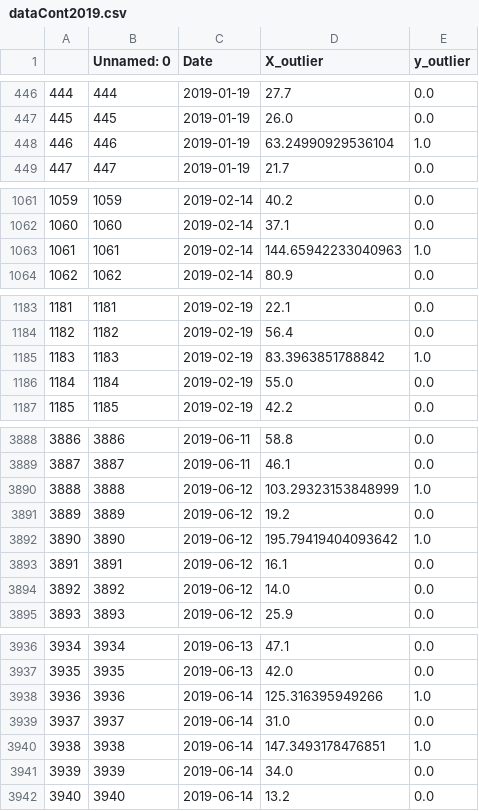
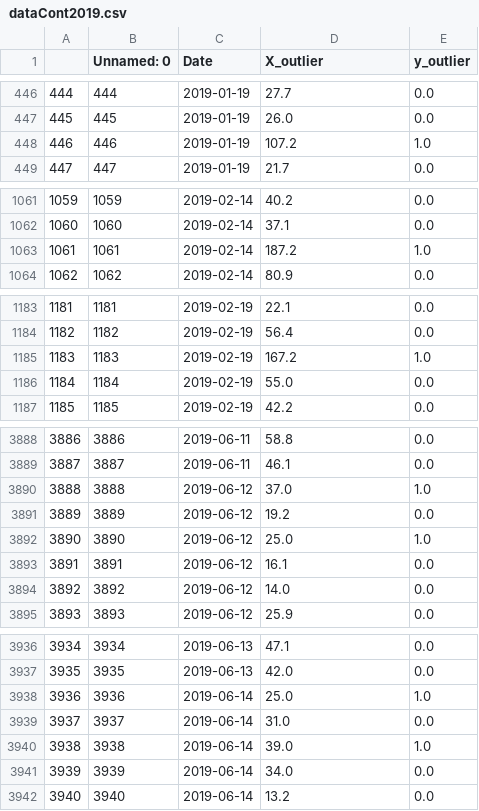
Before and after one commit to corredor-john/ProgAvanzada, a CSV file: dataCont2019.csv, drawn as a sheet; only a part is shown, gaps mark what is left out; the diff covers the shown part only.

Commit message:
update_Outliers

```diff
--- a/dataCont2019.csv
+++ b/dataCont2019.csv
@@ -447,3 +447,3 @@
 445,445,2019-01-19,26.0,0.0
-446,446,2019-01-19,63.24990929536104,1.0
+446,446,2019-01-19,107.2,1.0
 447,447,2019-01-19,21.7,0.0
@@ -1062,3 +1062,3 @@
 1060,1060,2019-02-14,37.1,0.0
-1061,1061,2019-02-14,144.65942233040963,1.0
+1061,1061,2019-02-14,187.2,1.0
 1062,1062,2019-02-14,80.9,0.0
@@ -1184,3 +1184,3 @@
 1182,1182,2019-02-19,56.4,0.0
-1183,1183,2019-02-19,83.3963851788842,1.0
+1183,1183,2019-02-19,167.2,1.0
 1184,1184,2019-02-19,55.0,0.0
@@ -3889,5 +3889,5 @@
 3887,3887,2019-06-11,46.1,0.0
-3888,3888,2019-06-12,103.29323153848999,1.0
+3888,3888,2019-06-12,37.0,1.0
 3889,3889,2019-06-12,19.2,0.0
-3890,3890,2019-06-12,195.79419404093642,1.0
+3890,3890,2019-06-12,25.0,1.0
 3891,3891,2019-06-12,16.1,0.0
@@ -3937,5 +3937,5 @@
 3935,3935,2019-06-13,42.0,0.0
-3936,3936,2019-06-14,125.316395949266,1.0
+3936,3936,2019-06-14,25.0,1.0
 3937,3937,2019-06-14,31.0,0.0
-3938,3938,2019-06-14,147.3493178476851,1.0
+3938,3938,2019-06-14,39.0,1.0
 3939,3939,2019-06-14,34.0,0.0
```
Also changed, not shown: 13 edited cells elsewhere in this file.
